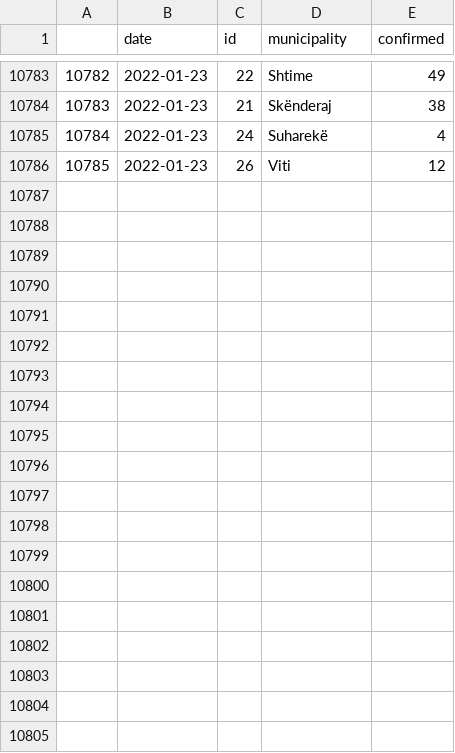
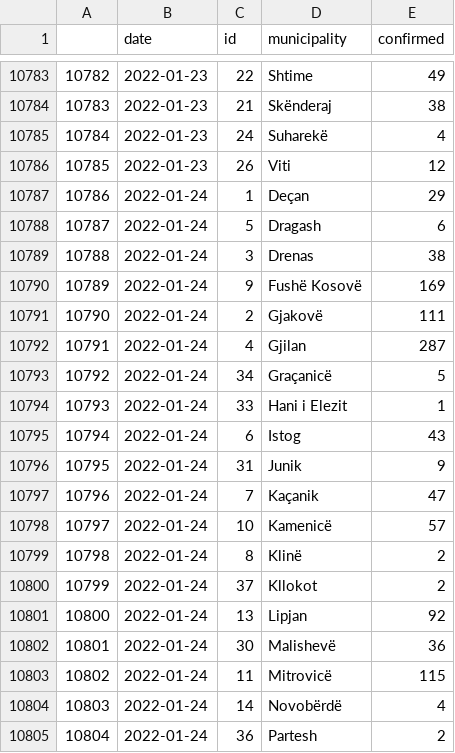
Before and after one commit to KushtrimVisoka/datasets, a CSV file: covid19kosovo_timeseries_municipality.csv, drawn as a sheet; only a part is shown, gaps mark what is left out; the diff covers the shown part only.

```diff
--- a/covid19kosovo_timeseries_municipality.csv
+++ b/covid19kosovo_timeseries_municipality.csv
@@ -10786 +10786,20 @@
 "10785",2022-01-23,"26","Viti",12
+"10786",2022-01-24,"1","Deçan",29
+"10787",2022-01-24,"5","Dragash",6
+"10788",2022-01-24,"3","Drenas",38
+"10789",2022-01-24,"9","Fushë Kosovë",169
+"10790",2022-01-24,"2","Gjakovë",111
+"10791",2022-01-24,"4","Gjilan",287
+"10792",2022-01-24,"34","Graçanicë",5
+"10793",2022-01-24,"33","Hani i Elezit",1
+"10794",2022-01-24,"6","Istog",43
+"10795",2022-01-24,"31","Junik",9
+"10796",2022-01-24,"7","Kaçanik",47
+"10797",2022-01-24,"10","Kamenicë",57
+"10798",2022-01-24,"8","Klinë",2
+"10799",2022-01-24,"37","Kllokot",2
+"10800",2022-01-24,"13","Lipjan",92
+"10801",2022-01-24,"30","Malishevë",36
+"10802",2022-01-24,"11","Mitrovicë",115
+"10803",2022-01-24,"14","Novobërdë",4
+"10804",2022-01-24,"36","Partesh",2
```
Also changed, not shown: 11 added rows elsewhere in this file, covid19kosovo_timeseries.csv, kosovo_dailyvaccinations.csv, 1 other file.
